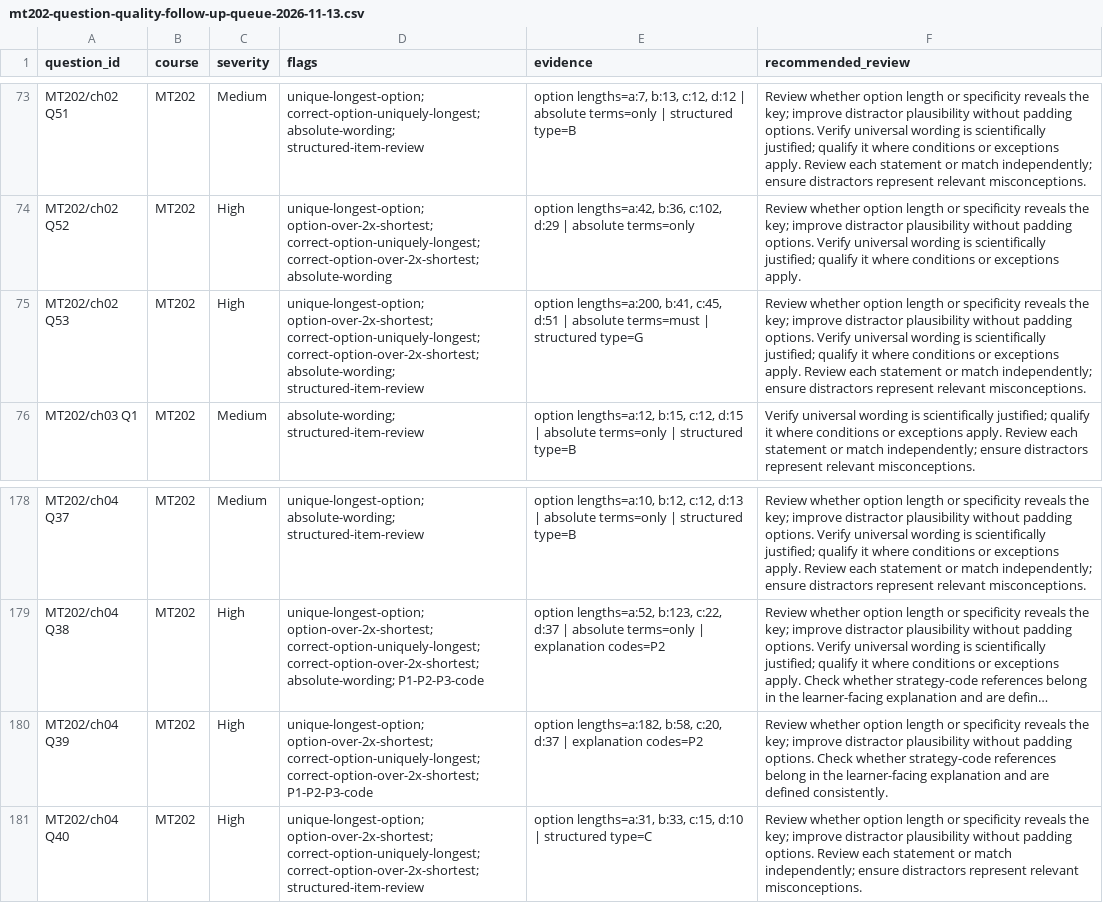
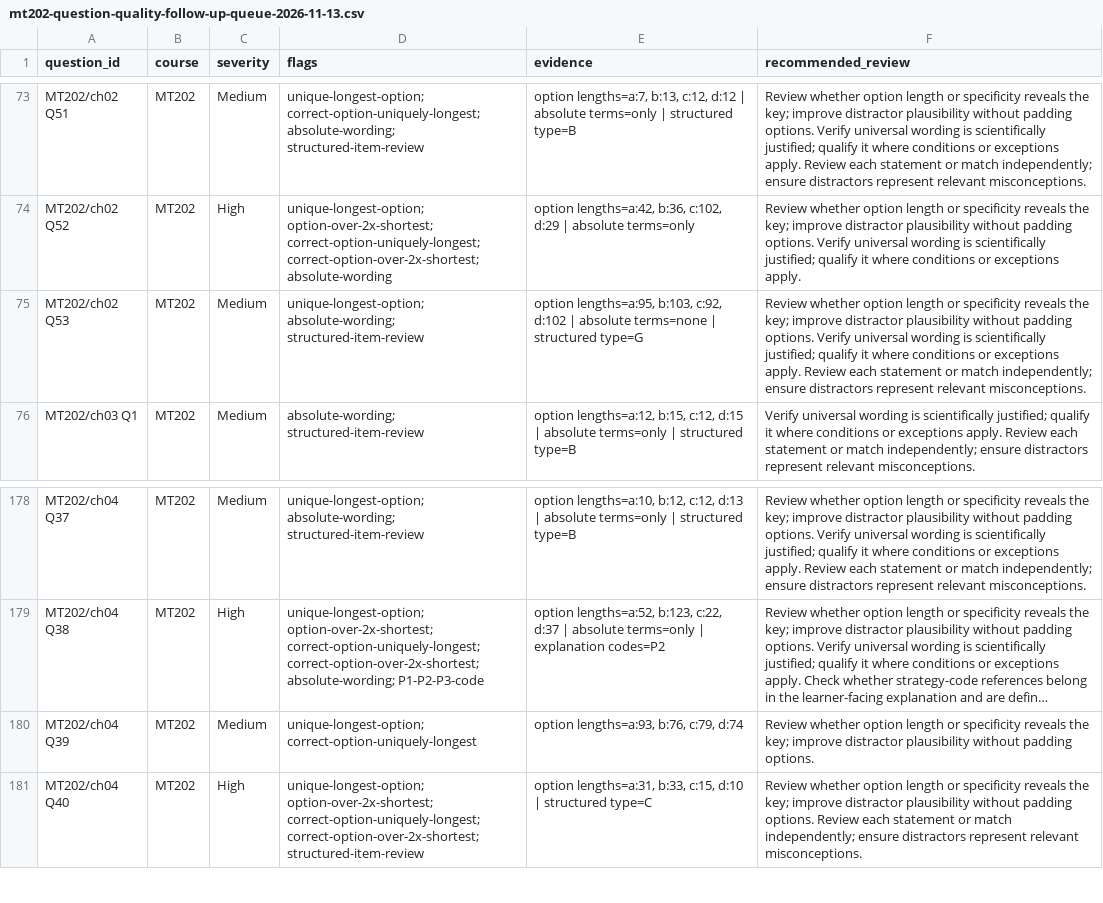
Before and after one commit to guiltythreee/Limitless, a CSV file: metallurgy-source/reports/mt202-question-quality-follow-up-queue-2026-11-13.csv, drawn as a sheet; only a part is shown, gaps mark what is left out; long unchanged cells end in …; the diff names each change by its address in the sheet, - before the commit and + after, or states it on an @@ line.

Commit message:
Regenerate MT202 heuristic queue after manual option review

```diff
--- a/metallurgy-source/reports/mt202-question-quality-follow-up-queue-2026-11-13.csv
+++ b/metallurgy-source/reports/mt202-question-quality-follow-up-queue-2026-11-13.csv
-C75 (severity): High
+C75 (severity): Medium
-D75 (flags): unique-longest-option; option-over-2x-shortest; correct-option-uniquely-longest; correct-option-over-2x-shortest; absolute-wording; structured-item-review
+D75 (flags): unique-longest-option; absolute-wording; structured-item-review
-E75 (evidence): option lengths=a:200, b:41, c:45, d:51 | absolute terms=must | structured…
+E75 (evidence): option lengths=a:95, b:103, c:92, d:102 | absolute terms=none | structured…
-C180 (severity): High
+C180 (severity): Medium
-D180 (flags): unique-longest-option; option-over-2x-shortest; correct-option-uniquely-longest; correct-option-over-2x-shortest; P1-P2-P3-code
+D180 (flags): unique-longest-option; correct-option-uniquely-longest
-E180 (evidence): option lengths=a:182, b:58, c:20, d:37 | explanation codes=P2
+E180 (evidence): option lengths=a:93, b:76, c:79, d:74
-F180 (recommended_review): …padding options. Check whether strategy-code references belong in the learner-facing explanation and are defined consistently.
+F180 (recommended_review): …padding options.
```
